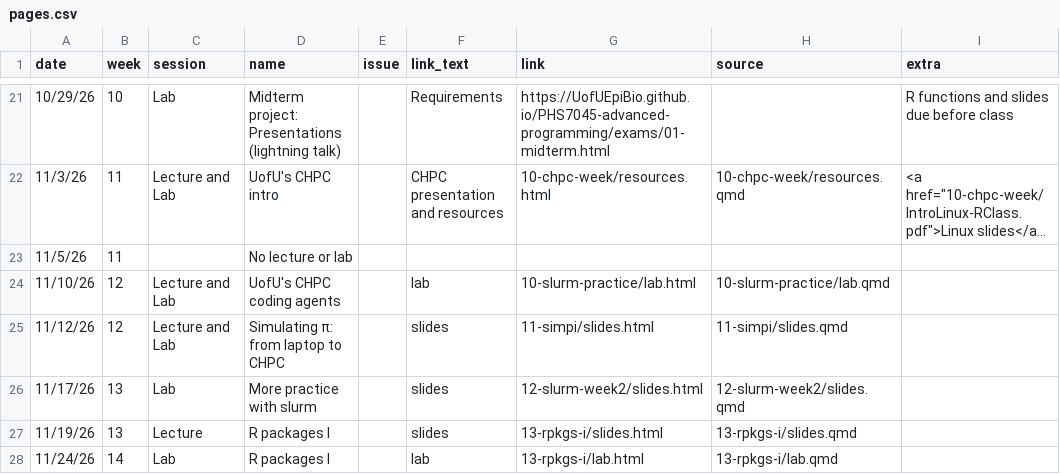
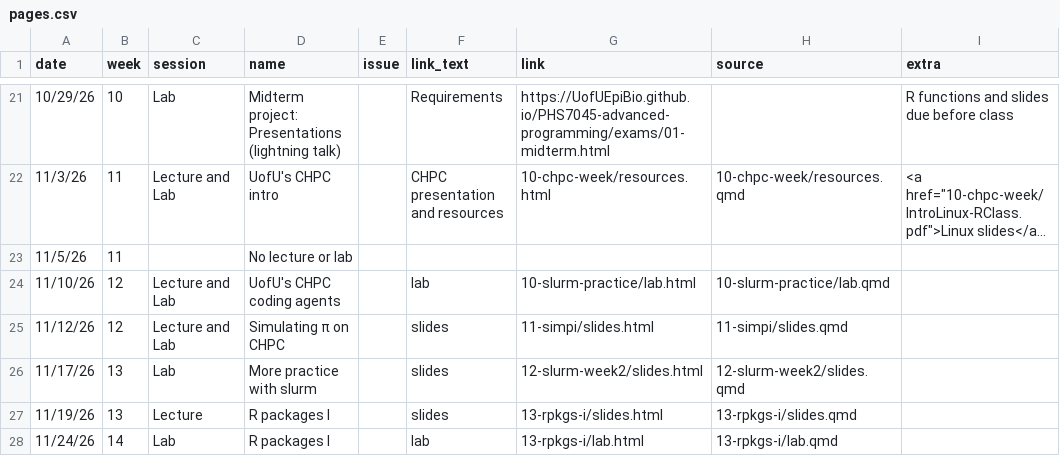
Before and after one commit to UofUEpiBio/PHS7045-advanced-programming, a CSV file: pages.csv, drawn as a sheet; only a part is shown, gaps mark what is left out; long unchanged cells end in …; the diff names each change by its address in the sheet, - before the commit and + after, or states it on an @@ line.

```diff
--- a/pages.csv
+++ b/pages.csv
-D25 (name): Simulating π: from laptop to CHPC
+D25 (name): Simulating π on CHPC
```
Also changed, not shown: 4 other files.
